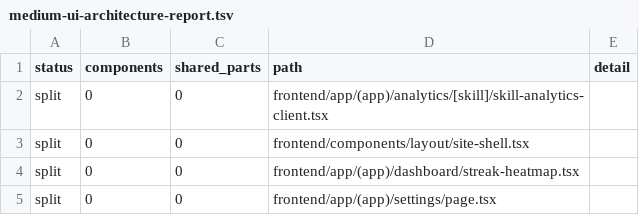
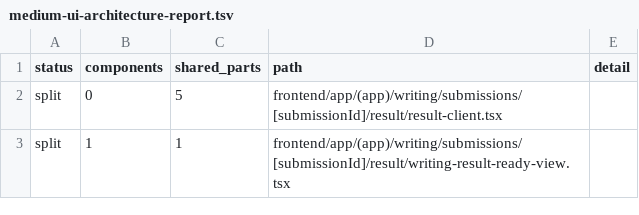
Before and after one commit to asobitov2005/prime-score, a TSV file: artifacts/medium-ui-architecture-report.tsv, drawn as a sheet.

```diff
--- a/artifacts/medium-ui-architecture-report.tsv
+++ b/artifacts/medium-ui-architecture-report.tsv
@@ -1,5 +1,3 @@
 status	components	shared_parts	path	detail
-split	0	0	frontend/app/(app)/analytics/[skill]/skill-analytics-client.tsx	
-split	0	0	frontend/components/layout/site-shell.tsx	
-split	0	0	frontend/app/(app)/dashboard/streak-heatmap.tsx	
-split	0	0	frontend/app/(app)/settings/page.tsx	
+split	0	5	frontend/app/(app)/writing/submissions/[submissionId]/result/result-client.tsx	
+split	1	1	frontend/app/(app)/writing/submissions/[submissionId]/result/writing-result-ready-view.tsx	
```
Also changed, not shown: 32 other files.
